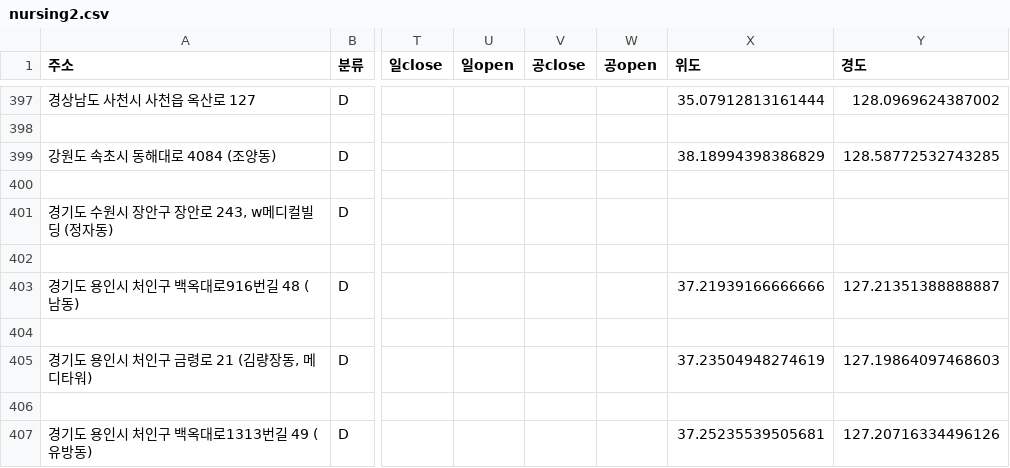
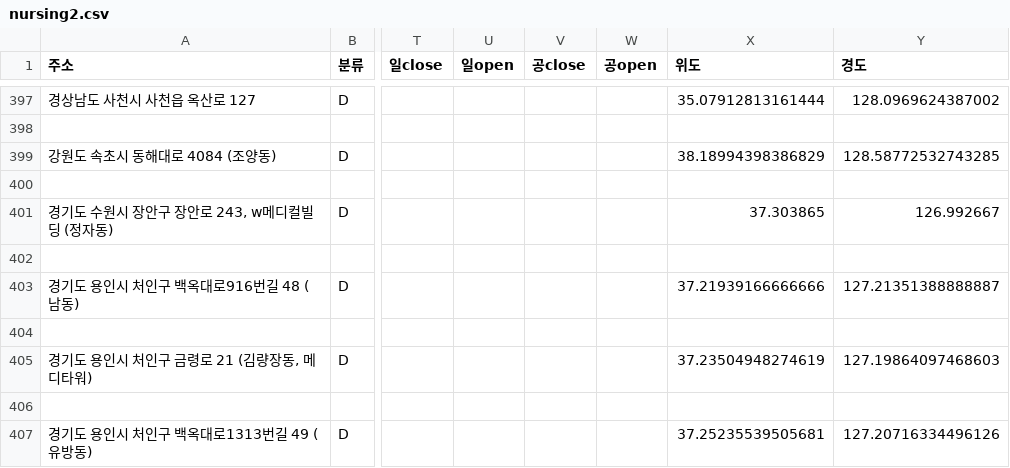
Before and after one commit to dahea-moon/bixby-capsule-medi, a CSV file: API_data/병원데이터/nursing2.csv, drawn as a sheet; only a part is shown, gaps mark what is left out; the diff names each change by its address in the sheet, - before the commit and + after, or states it on an @@ line.

```diff
--- a/API_data/병원데이터/nursing2.csv
+++ b/API_data/병원데이터/nursing2.csv
-X401 (위도): (empty)
+X401 (위도): 37.303865
-Y401 (경도): (empty)
+Y401 (경도): 126.992667
```
Also changed, not shown: API_data/병원데이터/bone2.csv, API_data/병원데이터/child2.csv, 7 other files.
